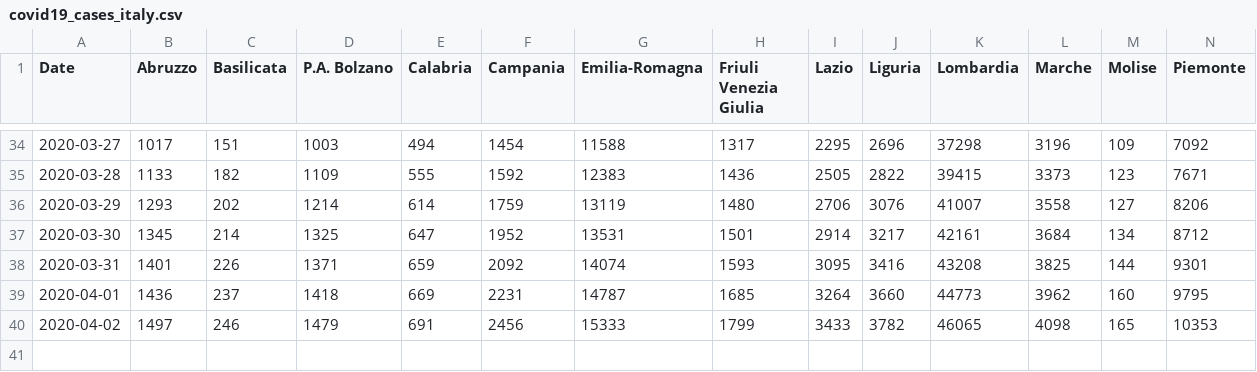
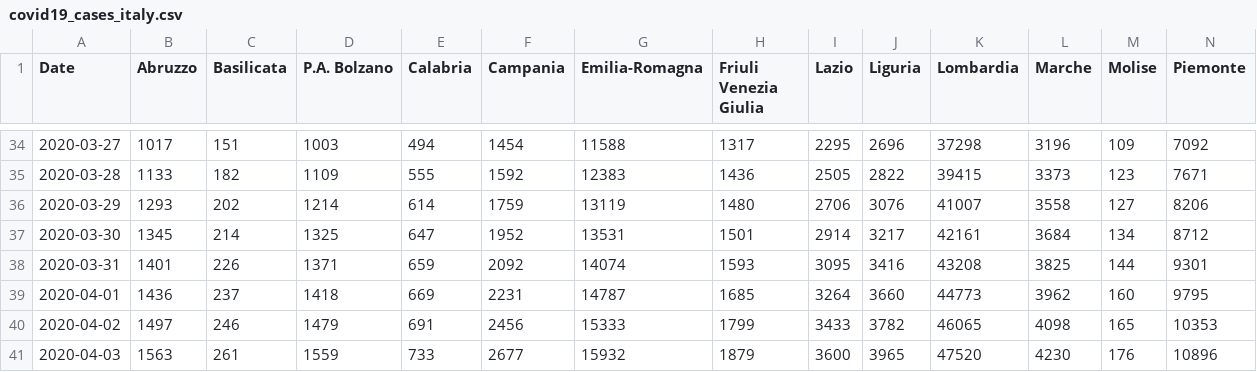
Before and after one commit to alicelovalvo/covid19-cases-italy, a CSV file: covid19_cases_italy.csv, drawn as a sheet; only a part is shown, gaps mark what is left out; rows hold the shown columns only; the diff names each change by its address in the sheet, - before the commit and + after, or states it on an @@ line.

Commit message:
new data

```diff
--- a/covid19_cases_italy.csv
+++ b/covid19_cases_italy.csv
+row 41: 2020-04-03 | 1563 | 261 | 1559 | 733 | 2677 | 15932 | 1879 | 3600 | 3965 | 47520 | 4230 | 176 | 10896
```
Also changed, not shown: covid19_fatalities_italy.csv, covid19_hospital_italy.csv, 3 other files.
